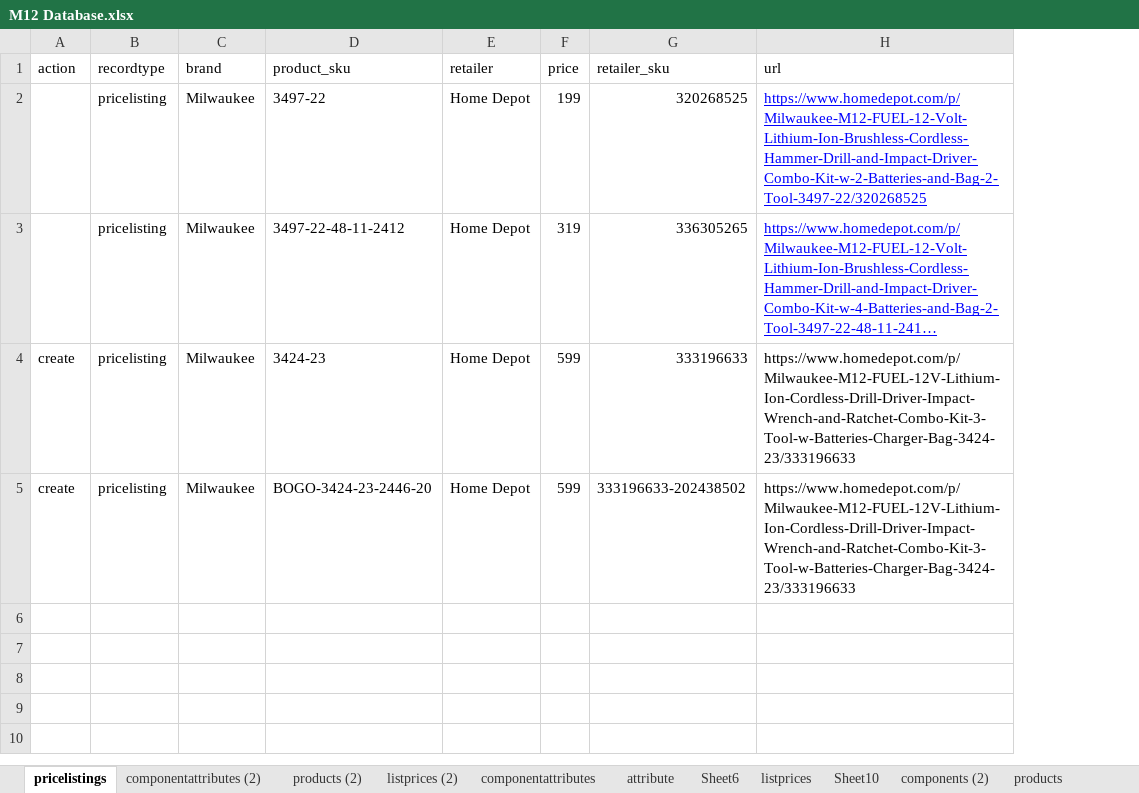
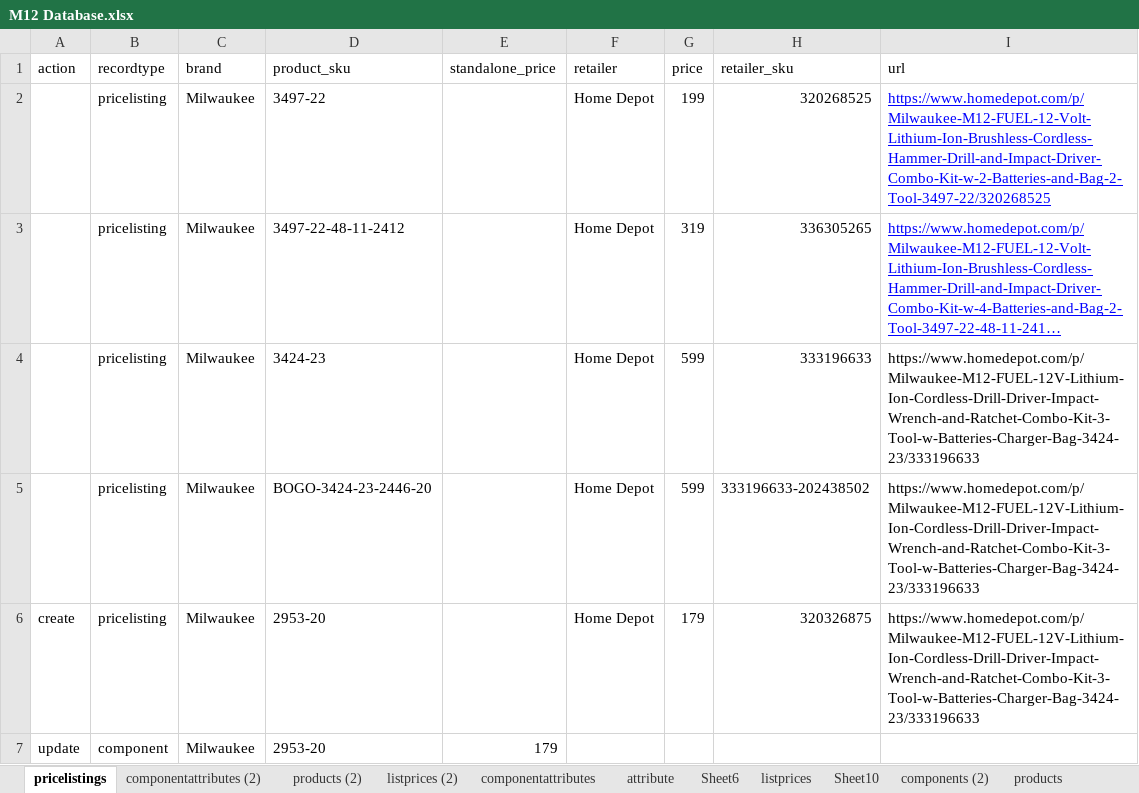
Before and after one commit to tooldecoded/tooldecoded_1_0, an Excel workbook: dataimport/M12 Database.xlsx, sheet pricelistings, drawn as a sheet; long unchanged cells end in …; values as stored, in another font and other column widths than the file's, no borders; the diff names each change by its address in the sheet, - before the commit and + after, or states it on an @@ line.

Commit message:
Update M12 Database and product detail template

```diff
--- a/dataimport/M12 Database.xlsx (sheet pricelistings)
+++ b/dataimport/M12 Database.xlsx (sheet pricelistings)
+column E (standalone_price), empty
-A4:A5 (action): create
+A4:A5 (action): (empty)
+row 6: create | pricelisting | Milwaukee | 2953-20 |  | Home Depot | 179 | 320326875 | https://www.homedepot.com/p/Milwaukee-M12-FUEL-12V-Lithium-Ion-Cordless-Drill-Driver-Impact-Wrench-and-Ratchet-Combo-Kit-3-Tool-w-Batteries-Charger-Bag-3424-23/333196633
+row 7: update | component | Milwaukee | 2953-20 | 179
```
Also changed, not shown: 1 other file.
